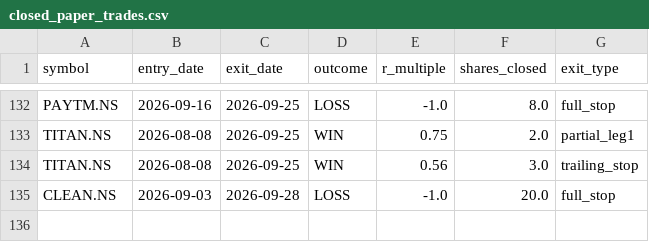
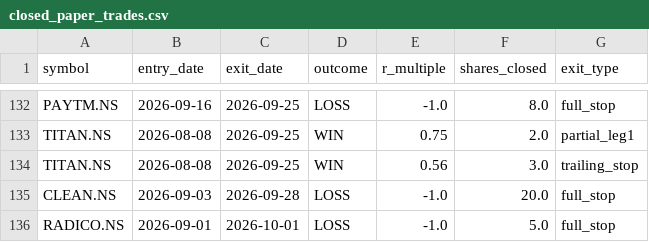
Before and after one commit to jyothsnav2012/trading-data-public, a CSV file: closed_paper_trades.csv, drawn as a sheet; only a part is shown, gaps mark what is left out; the diff names each change by its address in the sheet, - before the commit and + after, or states it on an @@ line.

```diff
--- a/closed_paper_trades.csv
+++ b/closed_paper_trades.csv
+row 136: RADICO.NS | 2026-09-01 | 2026-10-01 | LOSS | -1.0 | 5.0 | full_stop
```
Also changed, not shown: 2 other files.
